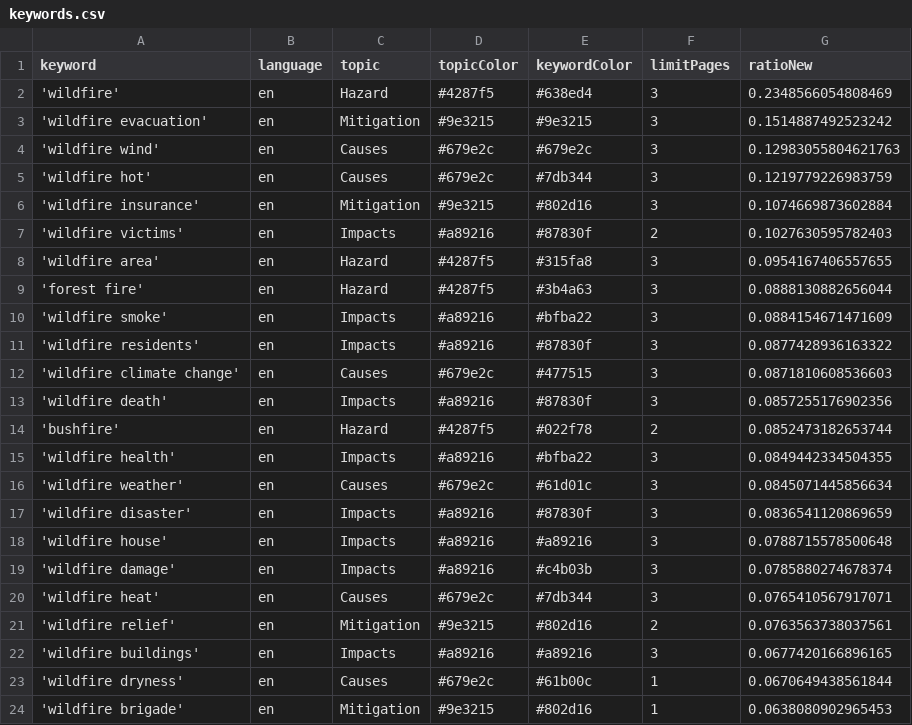
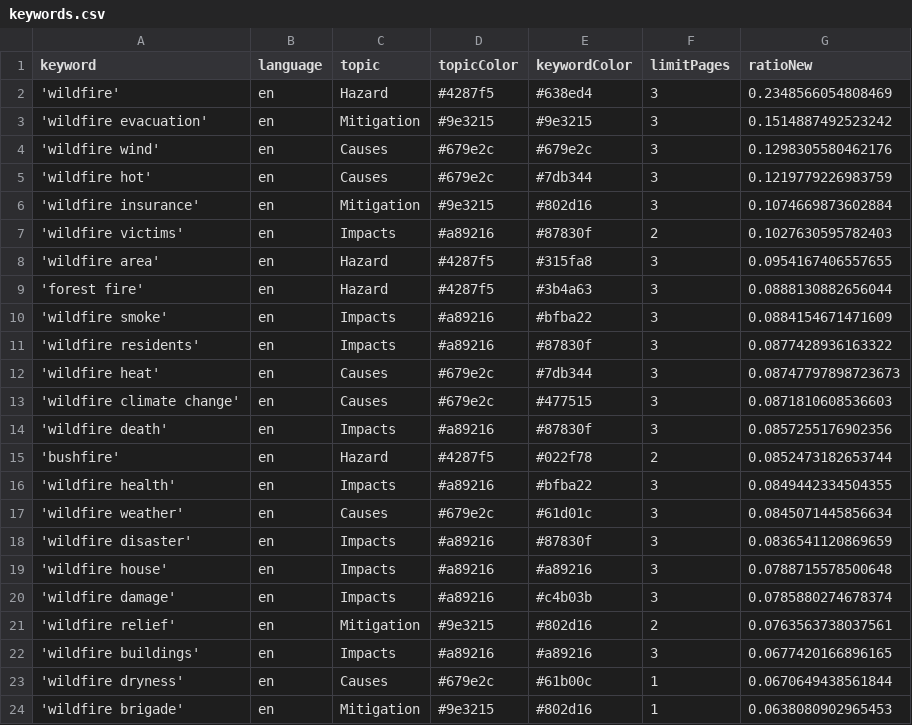
Before and after one commit to magaliekathrin-news/wildFire, a CSV file: keywords.csv, drawn as a sheet; only a part is shown.

```diff
--- a/keywords.csv
+++ b/keywords.csv
@@ -3,3 +3,3 @@ keyword,language,topic,topicColor,keywordColor,limitPages,ratioNew
 'wildfire evacuation',en,Mitigation,#9e3215,#9e3215,3,0.1514887492523242
-'wildfire wind',en,Causes,#679e2c,#679e2c,3,0.12983055804621763
+'wildfire wind',en,Causes,#679e2c,#679e2c,3,0.1298305580462176
 'wildfire hot',en,Causes,#679e2c,#7db344,3,0.1219779226983759
@@ -11,2 +11,3 @@ keyword,language,topic,topicColor,keywordColor,limitPages,ratioNew
 'wildfire residents',en,Impacts,#a89216,#87830f,3,0.0877428936163322
+'wildfire heat',en,Causes,#679e2c,#7db344,3,0.08747797898723673
 'wildfire climate change',en,Causes,#679e2c,#477515,3,0.0871810608536603
@@ -19,3 +20,2 @@ keyword,language,topic,topicColor,keywordColor,limitPages,ratioNew
 'wildfire damage',en,Impacts,#a89216,#c4b03b,3,0.0785880274678374
-'wildfire heat',en,Causes,#679e2c,#7db344,3,0.0765410567917071
 'wildfire relief',en,Mitigation,#9e3215,#802d16,2,0.0763563738037561
```
Also changed, not shown: csv/news_2026_06.csv, csv/news_2026_07.csv.
